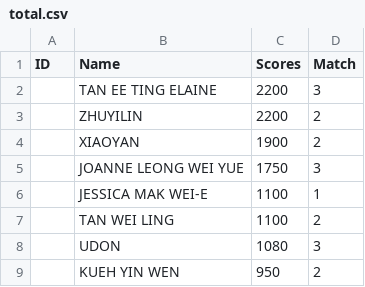
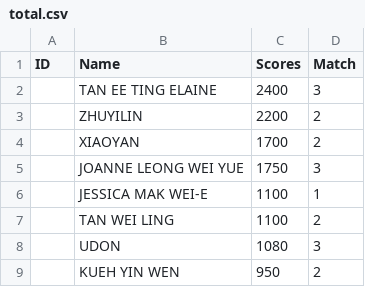
Before and after one commit to eventpuzzleplanet-svg/PP_Leaderboard, a CSV file: total.csv, drawn as a sheet; only a part is shown.

Commit message:
Update total.csv

```diff
--- a/total.csv
+++ b/total.csv
@@ -1,5 +1,5 @@
 ID,Name,Scores,Match
-,TAN EE TING ELAINE,2200,3
+,TAN EE TING ELAINE,2400,3
 ,ZHUYILIN,2200,2
-,XIAOYAN,1900,2
+,XIAOYAN,1700,2
 ,JOANNE LEONG WEI YUE,1750,3
```
